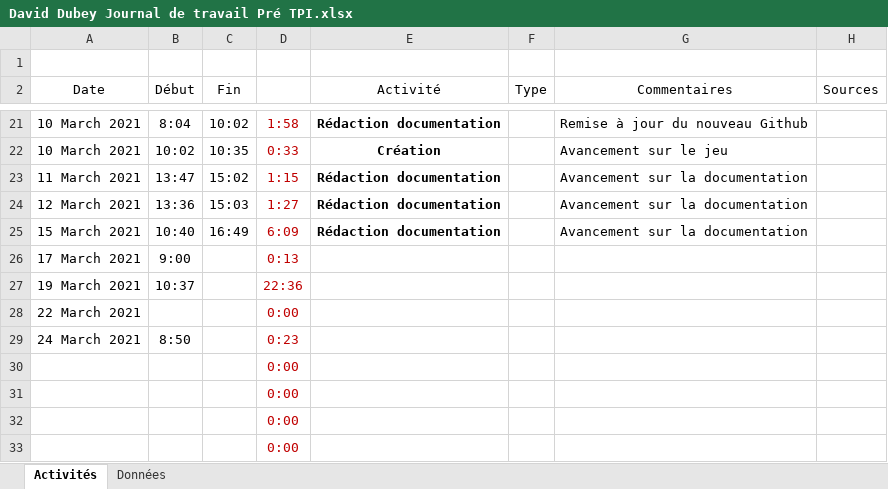
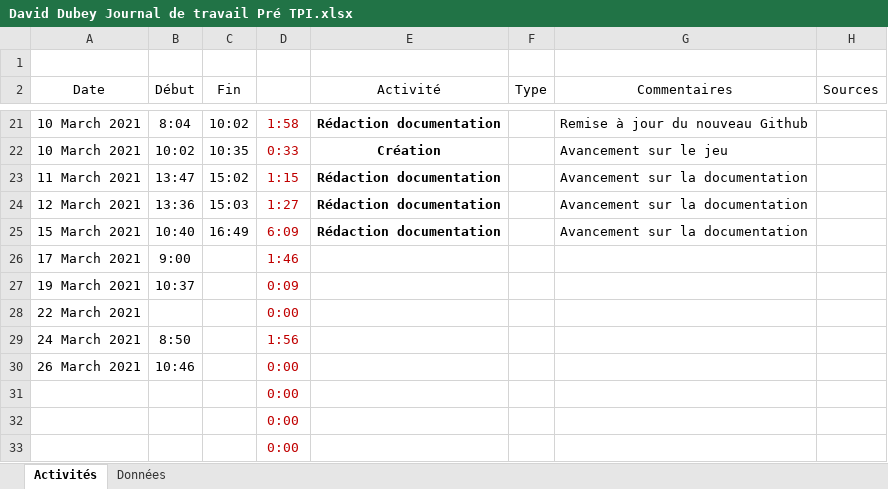
Before and after one commit to 20David20/Pre-TPI-Labyrinthe-Unity, an Excel workbook: Livrables/David Dubey Journal de travail Pré TPI.xlsx, sheet Activités, drawn as a sheet; only a part is shown, gaps mark what is left out; values as stored, in another font and other column widths than the file's, no borders; conditional formats and table styles not drawn; removed rows and columns are numbered as before the commit, all else as after; the diff names each change by its address in the sheet, - before the commit and + after, or states it on an @@ line.

```diff
--- a/Livrables/David Dubey Journal de travail Pré TPI.xlsx (sheet Activités)
+++ b/Livrables/David Dubey Journal de travail Pré TPI.xlsx (sheet Activités)
-D26 (Temps): 0:13
+D26 (Temps): 1:46
-D27 (Temps): 22:36
+D27 (Temps): 0:09
-D29 (Temps): 0:23
+D29 (Temps): 1:56
-row 30:  |  |  | 0:00
+row 30: 26 March 2021 | 10:46 |  | 0:00
```
Also changed, not shown: 1 other file.
